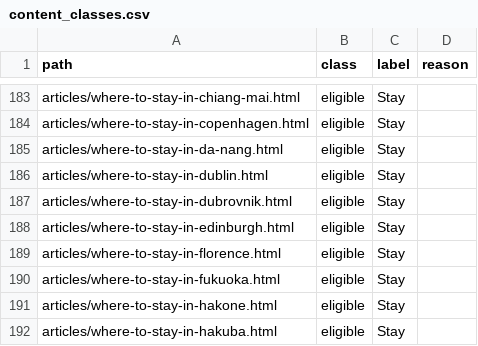
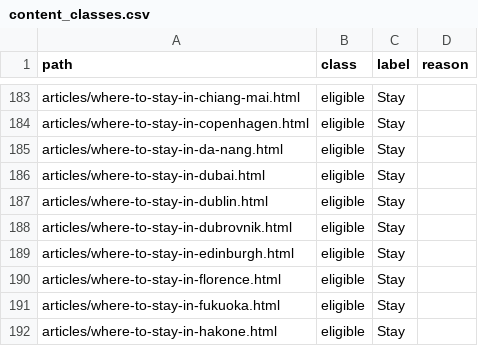
Before and after one commit to KYtripleS/travel-now-agent, a CSV file: data/content_classes.csv, drawn as a sheet; only a part is shown, gaps mark what is left out; the shorter side is filled out with more unchanged rows; the diff names each change by its address in the sheet, - before the commit and + after, or states it on an @@ line.

```diff
--- a/data/content_classes.csv
+++ b/data/content_classes.csv
+row 186: articles/where-to-stay-in-dubai.html | eligible | Stay
```
Also changed, not shown: 26 other files.
